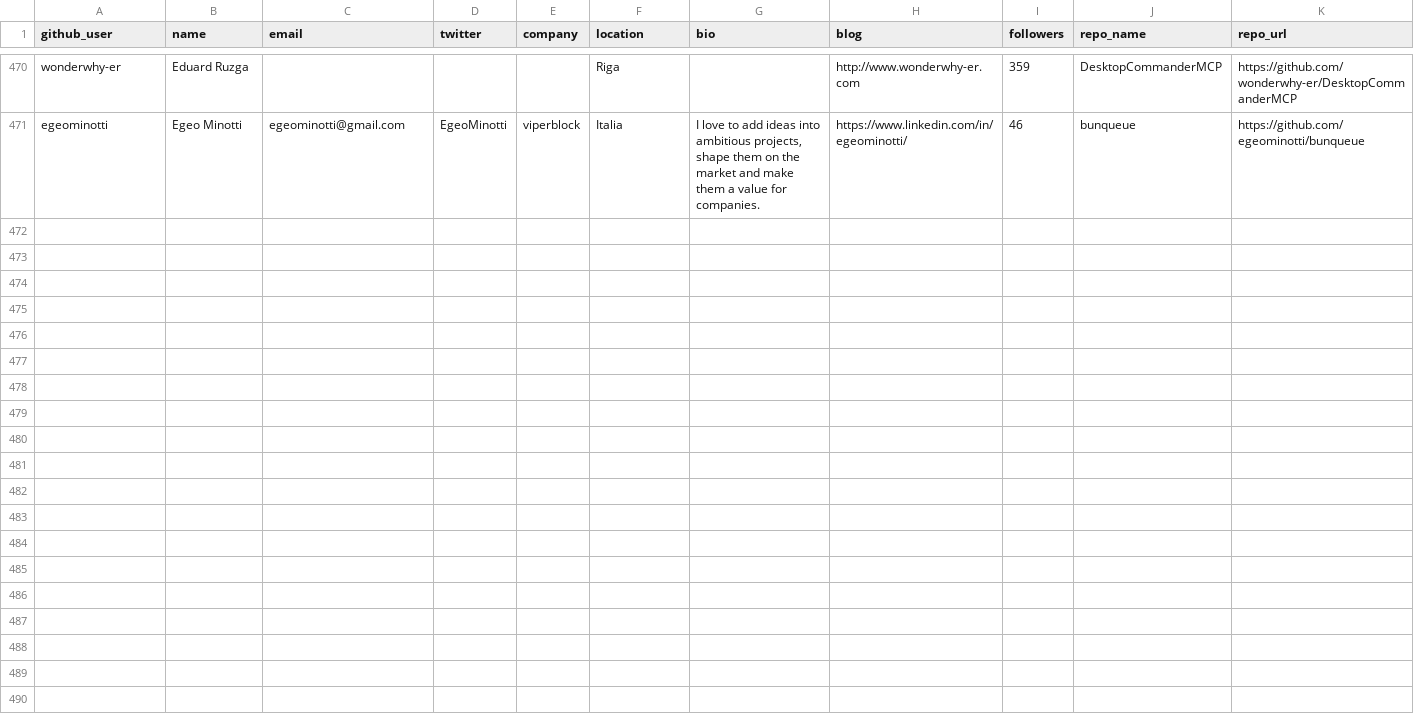
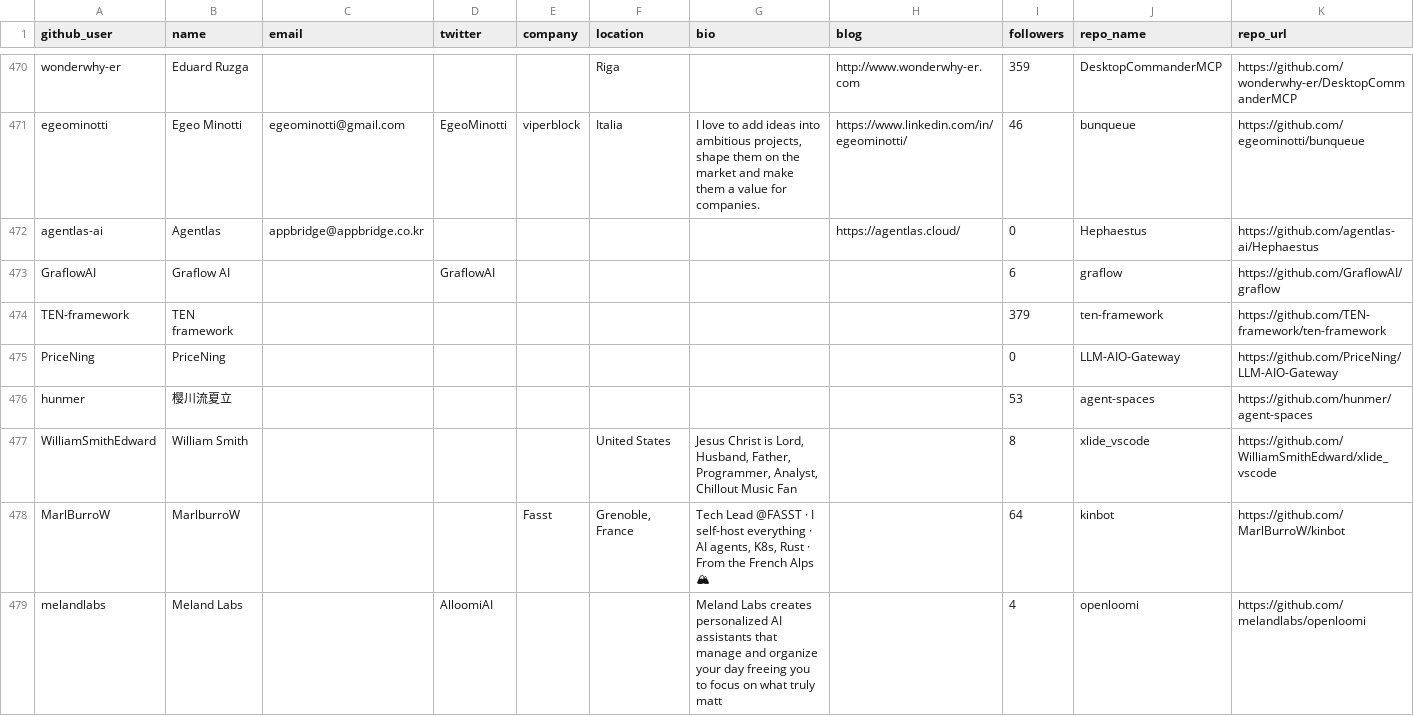
Before and after one commit to Soufianeazz/agentlens, a CSV file: agents/leads.csv, drawn as a sheet; only a part is shown, gaps mark what is left out; rows hold the shown columns only; the diff names each change by its address in the sheet, - before the commit and + after, or states it on an @@ line.

```diff
--- a/agents/leads.csv
+++ b/agents/leads.csv
+row 472: agentlas-ai | Agentlas | appbridge@appbridge.co.kr |  |  |  |  | https://agentlas.cloud/ | 0 | Hephaestus | https://github.com/agentlas-ai/Hephaestus
+row 473: GraflowAI | Graflow AI |  | GraflowAI |  |  |  |  | 6 | graflow | https://github.com/GraflowAI/graflow
+row 474: TEN-framework | TEN framework |  |  |  |  |  |  | 379 | ten-framework | https://github.com/TEN-framework/ten-framework
+row 475: PriceNing | PriceNing |  |  |  |  |  |  | 0 | LLM-AIO-Gateway | https://github.com/PriceNing/LLM-AIO-Gateway
+row 476: hunmer | 樱川流夏立 |  |  |  |  |  |  | 53 | agent-spaces | https://github.com/hunmer/agent-spaces
+row 477: WilliamSmithEdward | William Smith |  |  |  | United States | Jesus Christ is Lord, Husband, Father, Programmer, Analyst, Chillout Music Fan |  | 8 | xlide_vscode | https://github.com/WilliamSmithEdward/xlide_vscode
+row 478: MarlBurroW | MarlburroW |  |  | Fasst | Grenoble, France | Tech Lead @FASST · I self-host everything · AI agents, K8s, Rust · From the French Alps 🏔 |  | 64 | kinbot | https://github.com/MarlBurroW/kinbot
+row 479: melandlabs | Meland Labs |  | AlloomiAI |  |  | Meland Labs creates personalized AI assistants that manage and organize your day freeing you to focus on what truly matt |  | 4 | openloomi | https://github.com/melandlabs/openloomi
```
